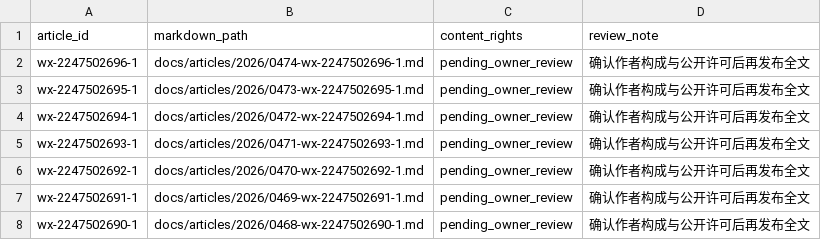
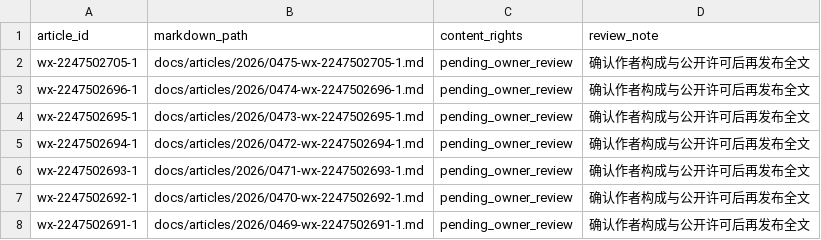
Before and after one commit to minkaiwang/dgbl-wechat-kb, a CSV file: reports/content-rights.csv, drawn as a sheet; only a part is shown; the shorter side is filled out with more unchanged rows; the diff names each change by its address in the sheet, - before the commit and + after, or states it on an @@ line.

Commit message:
Update metadata dataset to v0.1.1

```diff
--- a/reports/content-rights.csv
+++ b/reports/content-rights.csv
+row 2: wx-2247502705-1 | docs/articles/2026/0475-wx-2247502705-1.md | pending_owner_review | 确认作者构成与公开许可后再发布全文
```
Also changed, not shown: reports/asset-rights.csv, 28 other files.
